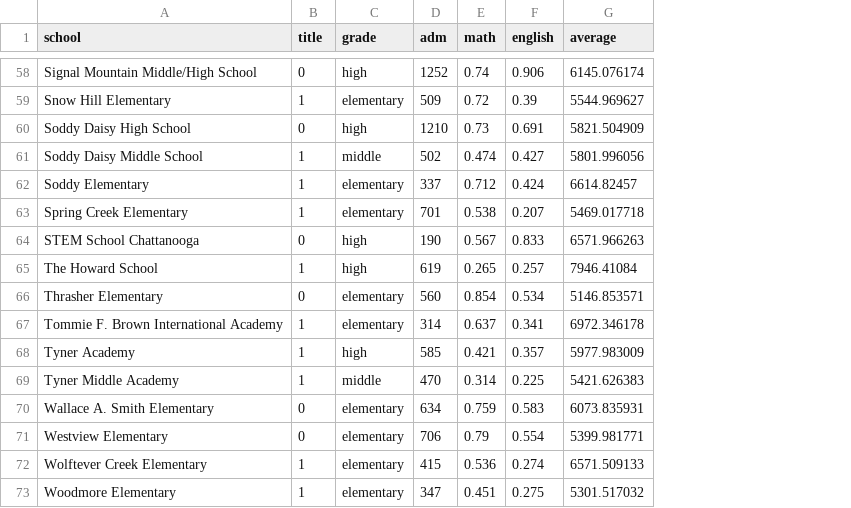
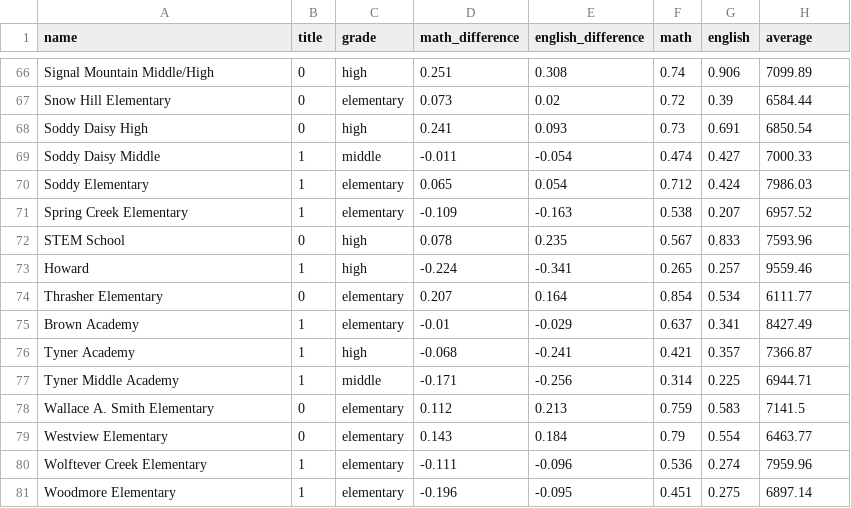
Before and after one commit to metroideas/graphics, a CSV file: charts/scatterplot-hcde-spending-accountability/data.csv, drawn as a sheet; only a part is shown, gaps mark what is left out; removed rows and columns are numbered as before the commit, all else as after; the diff covers the shown part only; the diff names each change by its address in the sheet, - before the commit and + after, or states it on an @@ line.

```diff
--- a/charts/scatterplot-hcde-spending-accountability/data.csv
+++ b/charts/scatterplot-hcde-spending-accountability/data.csv
-column D (adm), rows 58-73: 1252 | 509 | 1210 | 502 | 337 | 701 | 190 | 619 | 560 | 314 | 585 | 470 | 634 | 706 | 415 | 347
+column D (math_difference), rows 66-81: 0.251 | 0.073 | 0.241 | -0.011 | 0.065 | -0.109 | 0.078 | -0.224 | 0.207 | -0.01 | -0.068 | -0.171 | 0.112 | 0.143 | -0.111 | -0.196
+column E (english_difference), rows 66-81: 0.308 | 0.02 | 0.093 | -0.054 | 0.054 | -0.163 | 0.235 | -0.341 | 0.164 | -0.029 | -0.241 | -0.256 | 0.213 | 0.184 | -0.096 | -0.095
-A1: school
+A1: name
-A66 (name): Signal Mountain Middle/High School
+A66 (name): Signal Mountain Middle/High
-H66 (average): 6145.076174
+H66 (average): 7099.89
-B67 (title): 1
+B67 (title): 0
-H67 (average): 5544.969627
+H67 (average): 6584.44
-A68 (name): Soddy Daisy High School
+A68 (name): Soddy Daisy High
-H68 (average): 5821.504909
+H68 (average): 6850.54
-A69 (name): Soddy Daisy Middle School
+A69 (name): Soddy Daisy Middle
-H69 (average): 5801.996056
+H69 (average): 7000.33
-H70 (average): 6614.82457
+H70 (average): 7986.03
-H71 (average): 5469.017718
+H71 (average): 6957.52
-A72 (name): STEM School Chattanooga
+A72 (name): STEM School
-H72 (average): 6571.966263
+H72 (average): 7593.96
-A73 (name): The Howard School
+A73 (name): Howard
-H73 (average): 7946.41084
+H73 (average): 9559.46
-H74 (average): 5146.853571
+H74 (average): 6111.77
-A75 (name): Tommie F. Brown International Academy
+A75 (name): Brown Academy
-H75 (average): 6972.346178
+H75 (average): 8427.49
-H76 (average): 5977.983009
+H76 (average): 7366.87
-H77 (average): 5421.626383
+H77 (average): 6944.71
-H78 (average): 6073.835931
+H78 (average): 7141.5
-H79 (average): 5399.981771
+H79 (average): 6463.77
-H80 (average): 6571.509133
+H80 (average): 7959.96
-H81 (average): 5301.517032
+H81 (average): 6897.14
```
Also changed, not shown: 8 added rows and 86 edited cells elsewhere in this file, 4 other files.
